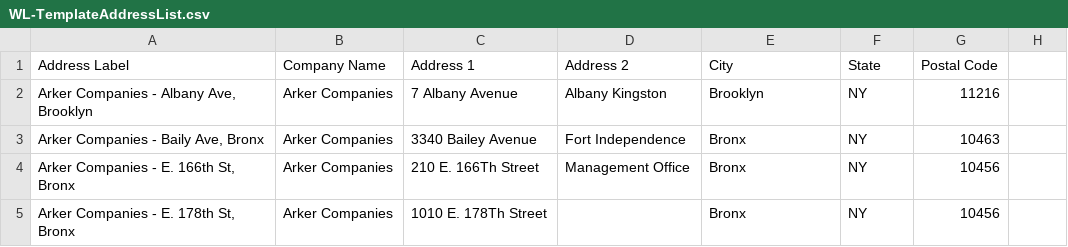
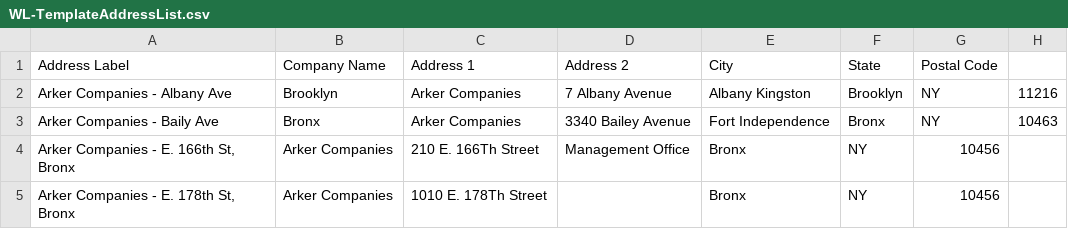
Before and after one commit to TemplateSourceData/wla, a CSV file: WL-TemplateAddressList.csv, drawn as a sheet; only a part is shown.

Commit message:
Update WL-TemplateAddressList.csv

```diff
--- a/WL-TemplateAddressList.csv
+++ b/WL-TemplateAddressList.csv
@@ -1,4 +1,4 @@
 Address Label,Company Name,Address 1,Address 2,City,State,Postal Code
-"Arker Companies - Albany Ave, Brooklyn",Arker Companies,7 Albany Avenue,Albany Kingston,Brooklyn,NY,11216
-"Arker Companies - Baily Ave, Bronx",Arker Companies,3340 Bailey Avenue,Fort Independence,Bronx,NY,10463
+Arker Companies - Albany Ave, Brooklyn,Arker Companies,7 Albany Avenue,Albany Kingston,Brooklyn,NY,11216
+Arker Companies - Baily Ave, Bronx,Arker Companies,3340 Bailey Avenue,Fort Independence,Bronx,NY,10463
 "Arker Companies - E. 166th St, Bronx",Arker Companies,210 E. 166Th Street,Management Office,Bronx,NY,10456
```
